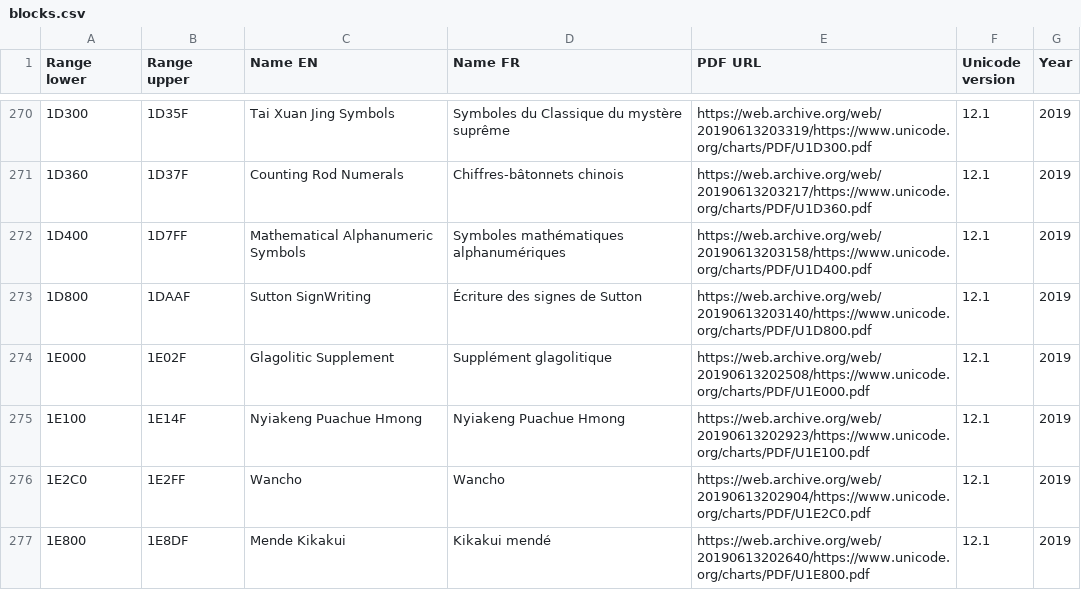
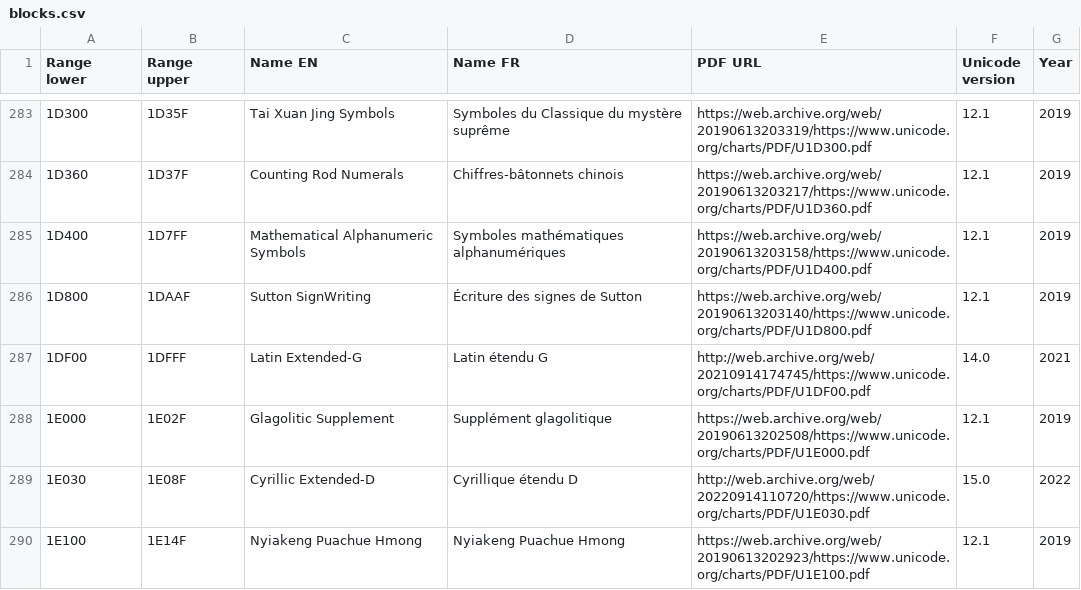
Before and after one commit to Darmo117/Wiktionary, a CSV file: unicode/blocks.csv, drawn as a sheet; only a part is shown, gaps mark what is left out; the shorter side is filled out with more unchanged rows; the diff covers the shown part only; the diff names each change by its address in the sheet, - before the commit and + after, or states it on an @@ line.

Commit message:
update Unicode data to 15.0

```diff
--- a/unicode/blocks.csv
+++ b/unicode/blocks.csv
+row 287: 1DF00 | 1DFFF | Latin Extended-G | Latin étendu G | http://web.archive.org/web/20210914174745/https://www.unicode.org/charts/PDF/U1DF00.pdf | 14.0 | 2021
+row 289: 1E030 | 1E08F | Cyrillic Extended-D | Cyrillique étendu D | http://web.archive.org/web/20220914110720/https://www.unicode.org/charts/PDF/U1E030.pdf | 15.0 | 2022
```
Also changed, not shown: 17 added rows and 3 edited cells elsewhere in this file, 8 other files.
